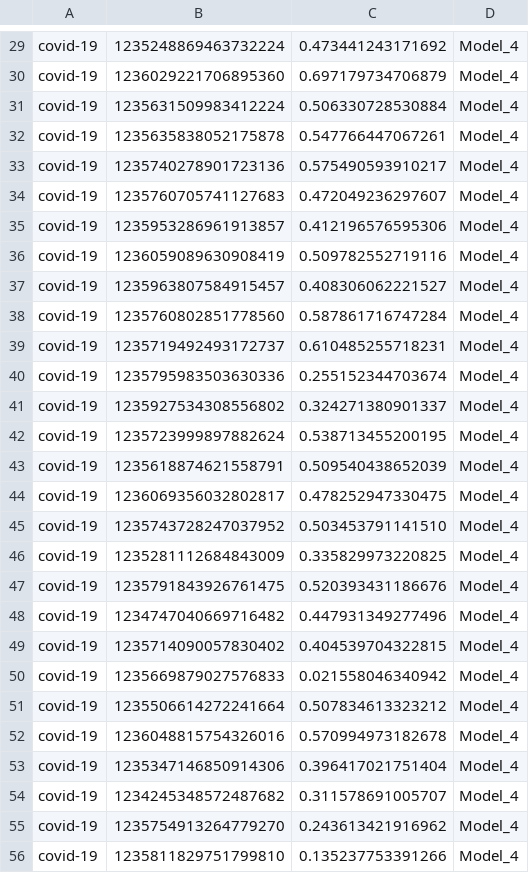
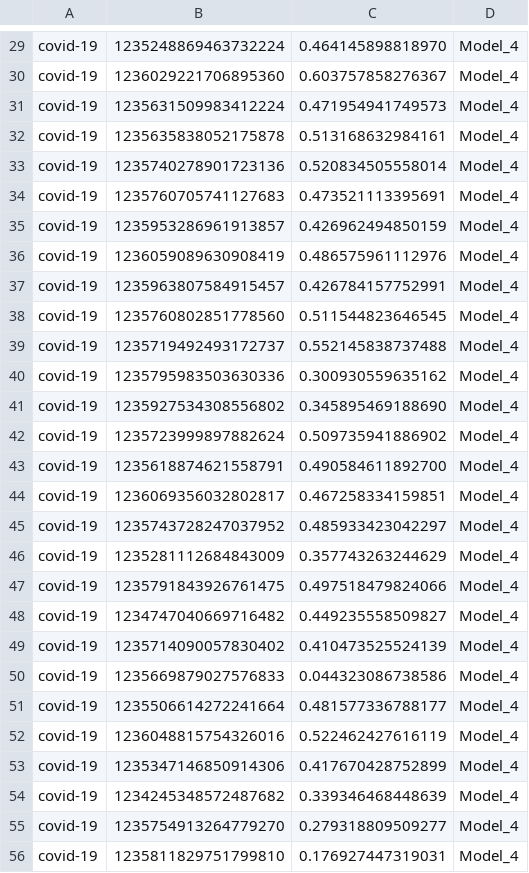
Before and after one commit to SheffieldGolf/task-1, a TSV file: english_task/golf_system_results_4.tsv, drawn as a sheet; only a part is shown, gaps mark what is left out; the diff covers the shown part only; the diff names each change by its address in the sheet, - before the commit and + after, or states it on an @@ line.

```diff
--- a/english_task/golf_system_results_4.tsv
+++ b/english_task/golf_system_results_4.tsv
-C29: 0.473441243171692
+C29: 0.464145898818970
-C30: 0.697179734706879
+C30: 0.603757858276367
-C31: 0.506330728530884
+C31: 0.471954941749573
-C32: 0.547766447067261
+C32: 0.513168632984161
-C33: 0.575490593910217
+C33: 0.520834505558014
-C34: 0.472049236297607
+C34: 0.473521113395691
-C35: 0.412196576595306
+C35: 0.426962494850159
-C36: 0.509782552719116
+C36: 0.486575961112976
-C37: 0.408306062221527
+C37: 0.426784157752991
-C38: 0.587861716747284
+C38: 0.511544823646545
-C39: 0.610485255718231
+C39: 0.552145838737488
-C40: 0.255152344703674
+C40: 0.300930559635162
-C41: 0.324271380901337
+C41: 0.345895469188690
-C42: 0.538713455200195
+C42: 0.509735941886902
-C43: 0.509540438652039
+C43: 0.490584611892700
-C44: 0.478252947330475
+C44: 0.467258334159851
-C45: 0.503453791141510
+C45: 0.485933423042297
-C46: 0.335829973220825
+C46: 0.357743263244629
-C47: 0.520393431186676
+C47: 0.497518479824066
-C48: 0.447931349277496
+C48: 0.449235558509827
-C49: 0.404539704322815
+C49: 0.410473525524139
-C50: 0.021558046340942
+C50: 0.044323086738586
-C51: 0.507834613323212
+C51: 0.481577336788177
-C52: 0.570994973182678
+C52: 0.522462427616119
-C53: 0.396417021751404
+C53: 0.417670428752899
-C54: 0.311578691005707
+C54: 0.339346468448639
-C55: 0.243613421916962
+C55: 0.279318809509277
-C56: 0.135237753391266
+C56: 0.176927447319031
```
Also changed, not shown: 122 edited cells elsewhere in this file, 1 other file.
